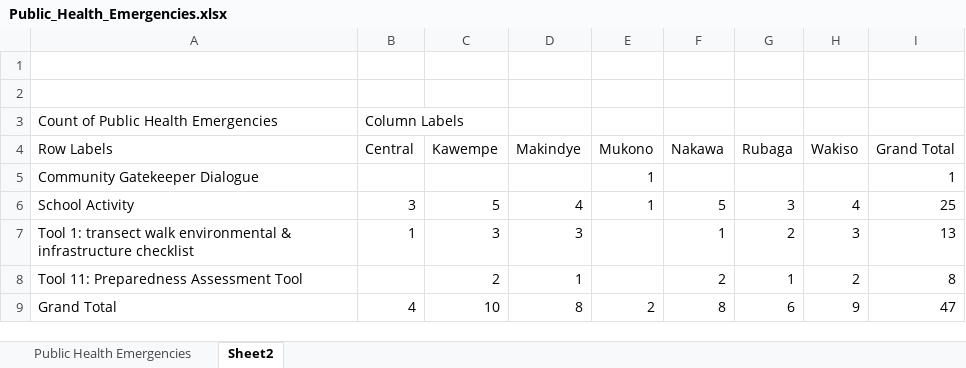
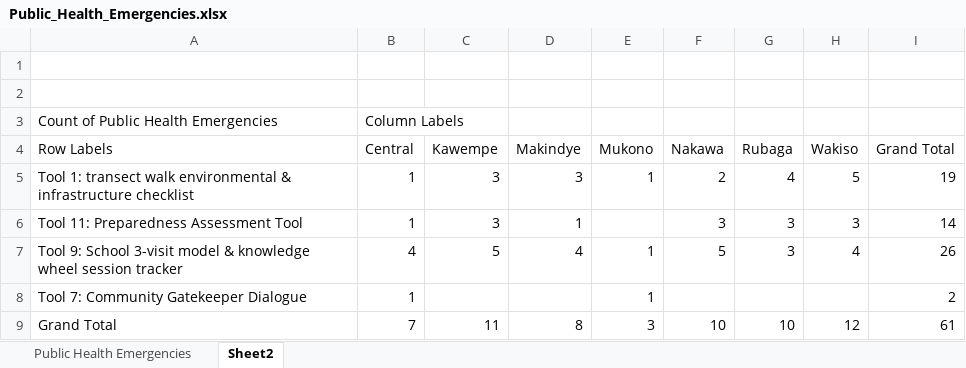
Before and after one commit to se-datalabs/PHE, an Excel workbook: Public_Health_Emergencies.xlsx, sheet Sheet2, drawn as a sheet; values as stored, in another font and other column widths than the file's, no borders; charts and pictures not drawn; removed rows and columns are numbered as before the commit, all else as after; the diff names each change by its address in the sheet, - before the commit and + after, or states it on an @@ line.

```diff
--- a/Public_Health_Emergencies.xlsx (sheet Sheet2)
+++ b/Public_Health_Emergencies.xlsx (sheet Sheet2)
-row 5: Community Gatekeeper Dialogue |  |  |  | 1 |  |  |  | 1
-row 6: School Activity | 3 | 5 | 4 | 1 | 5 | 3 | 4 | 25
-E5 (Mukono): (empty)
+E5 (Mukono): 1
-F5 (Nakawa): 1
+F5 (Nakawa): 2
-G5 (Rubaga): 2
+G5 (Rubaga): 4
-H5 (Wakiso): 3
+H5 (Wakiso): 5
-I5 (Grand Total): 13
+I5 (Grand Total): 19
-B6 (Central): (empty)
+B6 (Central): 1
-C6 (Kawempe): 2
+C6 (Kawempe): 3
-F6 (Nakawa): 2
+F6 (Nakawa): 3
-G6 (Rubaga): 1
+G6 (Rubaga): 3
-H6 (Wakiso): 2
+H6 (Wakiso): 3
-I6 (Grand Total): 8
+I6 (Grand Total): 14
+row 7: Tool 9: School 3-visit model & knowledge wheel session tracker | 4 | 5 | 4 | 1 | 5 | 3 | 4 | 26
+row 8: Tool 7: Community Gatekeeper Dialogue | 1 |  |  | 1 |  |  |  | 2
-B9 (Central): 4
+B9 (Central): 7
-C9 (Kawempe): 10
+C9 (Kawempe): 11
-E9 (Mukono): 2
+E9 (Mukono): 3
-F9 (Nakawa): 8
+F9 (Nakawa): 10
-G9 (Rubaga): 6
+G9 (Rubaga): 10
-H9 (Wakiso): 9
+H9 (Wakiso): 12
-I9 (Grand Total): 47
+I9 (Grand Total): 61
```
Also changed, not shown: sheet Public Health Emergencies, 4 other files.
